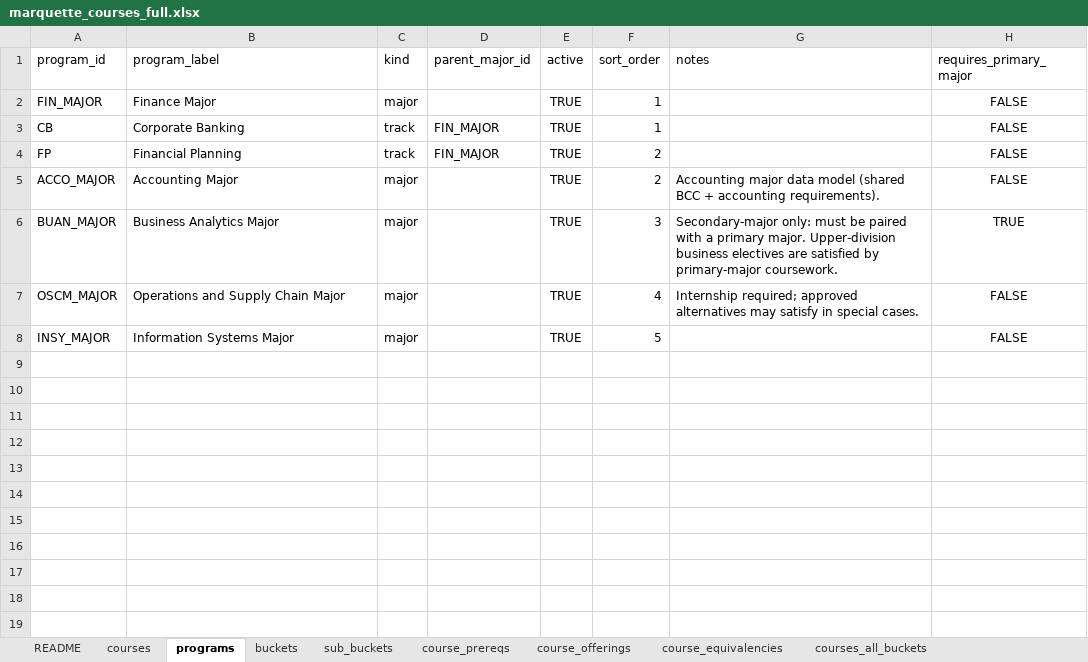
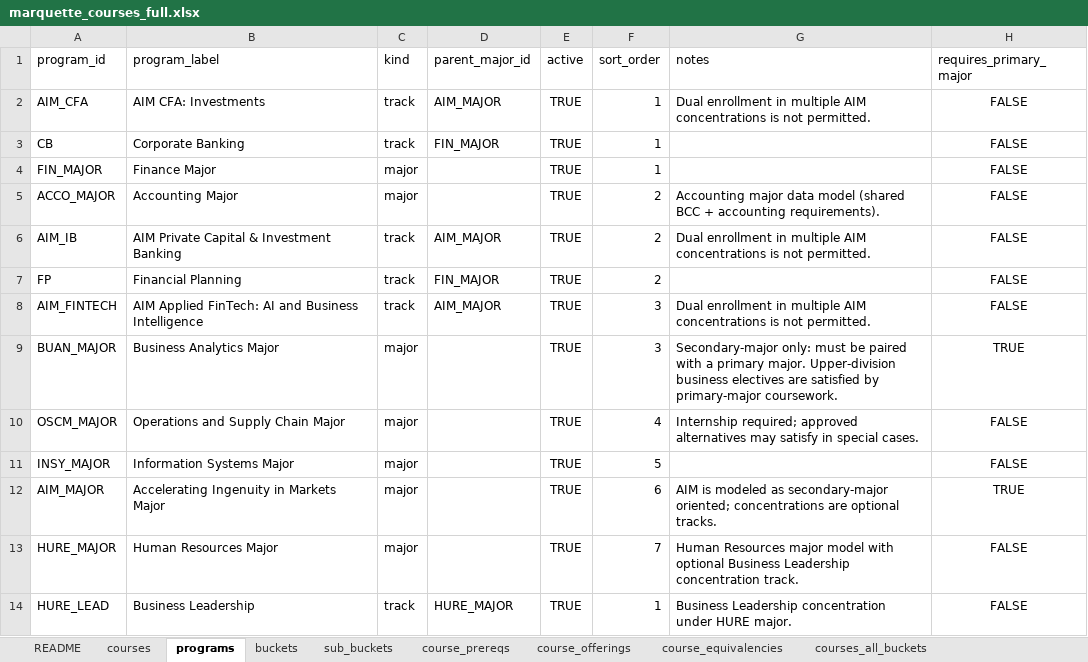
Before and after one commit to markiengo/marqbot, an Excel workbook: marquette_courses_full.xlsx, sheet programs, drawn as a sheet; values as stored, in another font and other column widths than the file's, no borders; the diff names each change by its address in the sheet, - before the commit and + after, or states it on an @@ line.

Commit message:
Add HURE major data model injection, stabilize top-nav active state, and refresh README

```diff
--- a/marquette_courses_full.xlsx (sheet programs)
+++ b/marquette_courses_full.xlsx (sheet programs)
+row 2: AIM_CFA | AIM CFA: Investments | track | AIM_MAJOR | TRUE | 1 | Dual enrollment in multiple AIM concentrations is not permitted. | FALSE
+row 6: AIM_IB | AIM Private Capital & Investment Banking | track | AIM_MAJOR | TRUE | 2 | Dual enrollment in multiple AIM concentrations is not permitted. | FALSE
+row 8: AIM_FINTECH | AIM Applied FinTech: AI and Business Intelligence | track | AIM_MAJOR | TRUE | 3 | Dual enrollment in multiple AIM concentrations is not permitted. | FALSE
+row 12: AIM_MAJOR | Accelerating Ingenuity in Markets Major | major |  | TRUE | 6 | AIM is modeled as secondary-major oriented; concentrations are optional tracks. | TRUE
+row 13: HURE_MAJOR | Human Resources Major | major |  | TRUE | 7 | Human Resources major model with optional Business Leadership concentration track. | FALSE
+row 14: HURE_LEAD | Business Leadership | track | HURE_MAJOR | TRUE | 1 | Business Leadership concentration under HURE major. | FALSE
```
Also changed, not shown: sheet courses_all_buckets, sheet course_offerings, sheet course_prereqs, sheet courses, sheet sub_buckets, sheet buckets, 1 more sheet, 17 other files.
